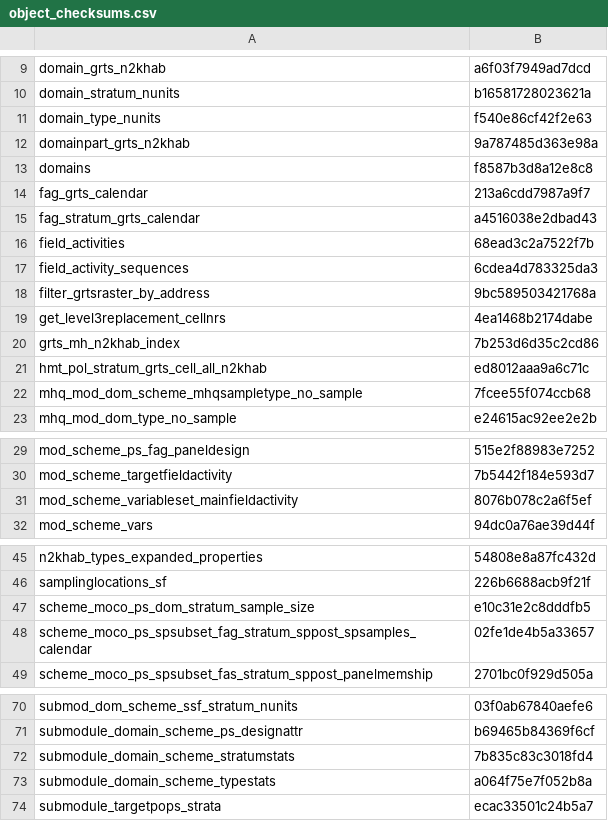
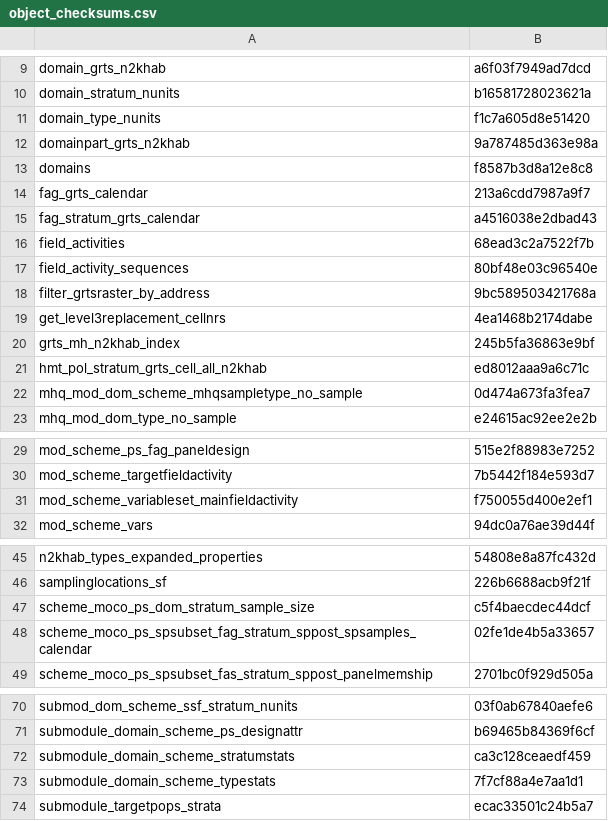
Before and after one commit to inbo/n2khab-mne-designs, a CSV file: 100_design_common/010_prototyping_sampling_and_revisit_design/data/text/results/object_checksums.csv, drawn as a sheet; only a part is shown, gaps mark what is left out; the diff covers the shown part only.

Commit message:
revisitplan: update object checksums due to dplyr 1.2.0 update *
However the object contents remain the same as tested with
waldo::compare().

Note that this state still doesn't show the effect of e51fd65, it only
contains the effect of dplyr 1.2.0 relative to poc_0.14.0.

```diff
--- a/100_design_common/010_prototyping_sampling_and_revisit_design/data/text/results/object_checksums.csv
+++ b/100_design_common/010_prototyping_sampling_and_revisit_design/data/text/results/object_checksums.csv
@@ -10,3 +10,3 @@ domain_grts_n2khab,a6f03f7949ad7dcd
 domain_stratum_nunits,b16581728023621a
-domain_type_nunits,f540e86cf42f2e63
+domain_type_nunits,f1c7a605d8e51420
 domainpart_grts_n2khab,9a787485d363e98a
@@ -16,8 +16,8 @@ fag_stratum_grts_calendar,a4516038e2dbad43
 field_activities,68ead3c2a7522f7b
-field_activity_sequences,6cdea4d783325da3
+field_activity_sequences,80bf48e03c96540e
 filter_grtsraster_by_address,9bc589503421768a
 get_level3replacement_cellnrs,4ea1468b2174dabe
-grts_mh_n2khab_index,7b253d6d35c2cd86
+grts_mh_n2khab_index,245b5fa36863e9bf
 hmt_pol_stratum_grts_cell_all_n2khab,ed8012aaa9a6c71c
-mhq_mod_dom_scheme_mhqsampletype_no_sample,7fcee55f074ccb68
+mhq_mod_dom_scheme_mhqsampletype_no_sample,0d474a673fa3fea7
 mhq_mod_dom_type_no_sample,e24615ac92ee2e2b
@@ -30,3 +30,3 @@ mod_scheme_ps_fag_paneldesign,515e2f88983e7252
 mod_scheme_targetfieldactivity,7b5442f184e593d7
-mod_scheme_variableset_mainfieldactivity,8076b078c2a6f5ef
+mod_scheme_variableset_mainfieldactivity,f750055d400e2ef1
 mod_scheme_vars,94dc0a76ae39d44f
@@ -46,3 +46,3 @@ n2khab_types_expanded_properties,54808e8a87fc432d
 samplinglocations_sf,226b6688acb9f21f
-scheme_moco_ps_dom_stratum_sample_size,e10c31e2c8dddfb5
+scheme_moco_ps_dom_stratum_sample_size,c5f4baecdec44dcf
 scheme_moco_ps_spsubset_fag_stratum_sppost_spsamples_calendar,02fe1de4b5a33657
@@ -71,4 +71,4 @@ submod_dom_scheme_ssf_stratum_nunits,03f0ab67840aefe6
 submodule_domain_scheme_ps_designattr,b69465b84369f6cf
-submodule_domain_scheme_stratumstats,7b835c83c3018fd4
-submodule_domain_scheme_typestats,a064f75e7f052b8a
+submodule_domain_scheme_stratumstats,ca3c128ceaedf459
+submodule_domain_scheme_typestats,7f7cf88a4e7aa1d1
 submodule_targetpops_strata,ecac33501c24b5a7
```
Also changed, not shown: 2 edited cells elsewhere in this file.
